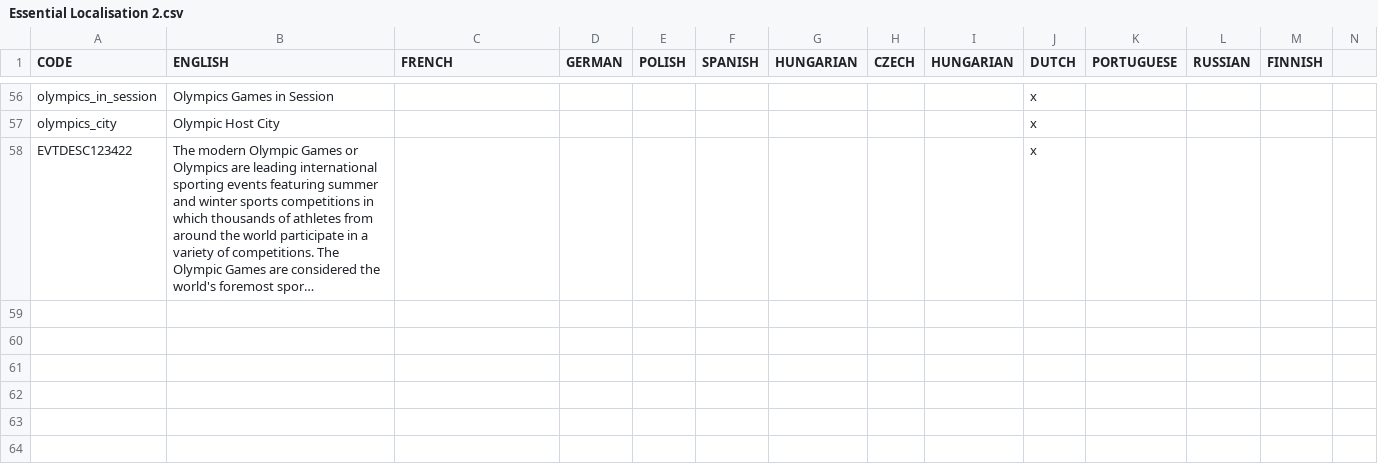
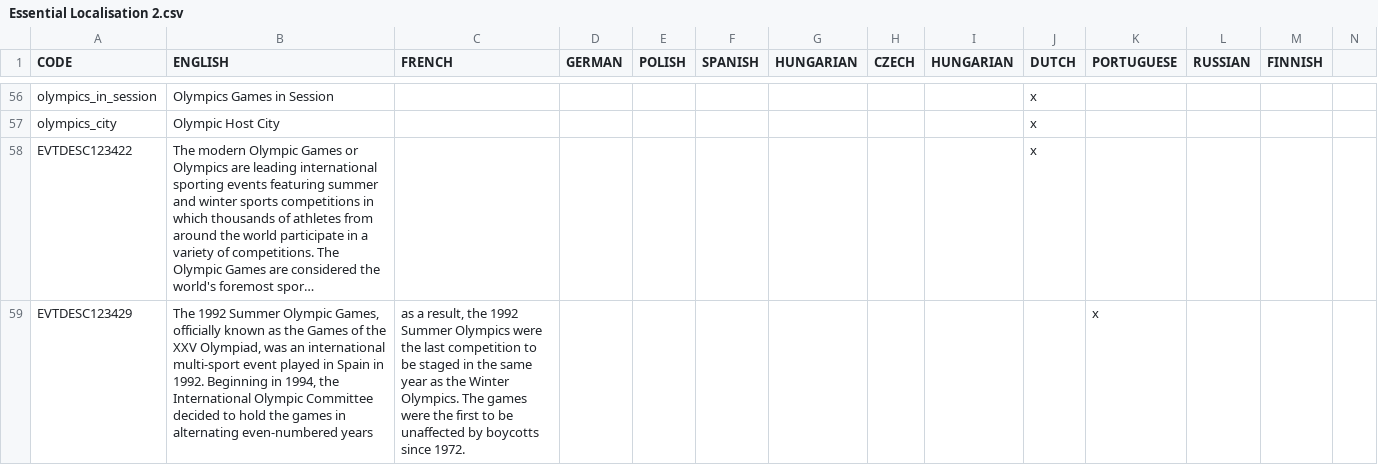
Before and after one commit to settintotrieste/Victoria-2-Cold-War-Enhancement-Mod, a CSV file: CWE/localisation/Essential Localisation 2.csv, drawn as a sheet; only a part is shown, gaps mark what is left out; long unchanged cells end in …; rows hold the shown columns only; the diff names each change by its address in the sheet, - before the commit and + after, or states it on an @@ line.

Commit message:
Olympics for the 1992 Bookmark
Activates the Olympic selections for 1992 bookmark

```diff
--- a/CWE/localisation/Essential Localisation 2.csv
+++ b/CWE/localisation/Essential Localisation 2.csv
+row 59: EVTDESC123429 | The 1992 Summer Olympic Games, officially known as the Games of the XXV Olympiad, was an international multi-sport event played in Spain in 1992. Beginning in 1994, the International Olympic Committee decided to hold the games in alternating even-numbered years | as a result, the 1992 Summer Olympics were the last competition to be staged in the same year as the Winter Olympics. The games were the first to be unaffected by boycotts since 1972. |  |  |  |  |  |  |  | x
```
Also changed, not shown: 2 other files.
